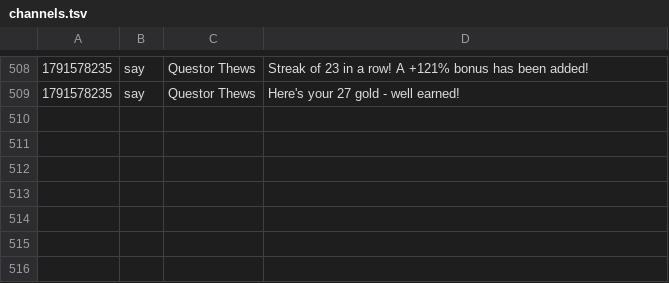
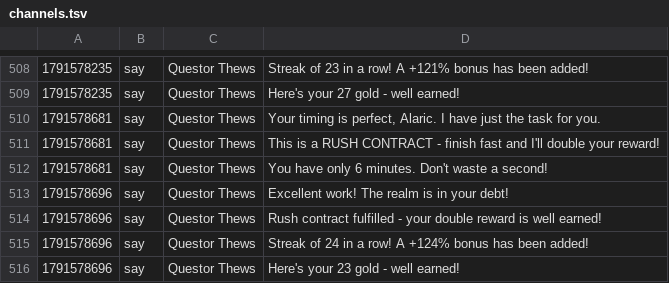
Before and after one commit to jeremydbean/toc2026, a TSV file: log/channels.tsv, drawn as a sheet; only a part is shown, gaps mark what is left out; the diff names each change by its address in the sheet, - before the commit and + after, or states it on an @@ line.

```diff
--- a/log/channels.tsv
+++ b/log/channels.tsv
+row 510: 1791578681 | say | Questor Thews | Your timing is perfect, Alaric. I have just the task for you.
+row 511: 1791578681 | say | Questor Thews | This is a RUSH CONTRACT - finish fast and I'll double your reward!
+row 512: 1791578681 | say | Questor Thews | You have only 6 minutes. Don't waste a second!
+row 513: 1791578696 | say | Questor Thews | Excellent work! The realm is in your debt!
+row 514: 1791578696 | say | Questor Thews | Rush contract fulfilled - your double reward is well earned!
+row 515: 1791578696 | say | Questor Thews | Streak of 24 in a row! A +124% bonus has been added!
+row 516: 1791578696 | say | Questor Thews | Here's your 23 gold - well earned!
```
Also changed, not shown: 3 other files.
